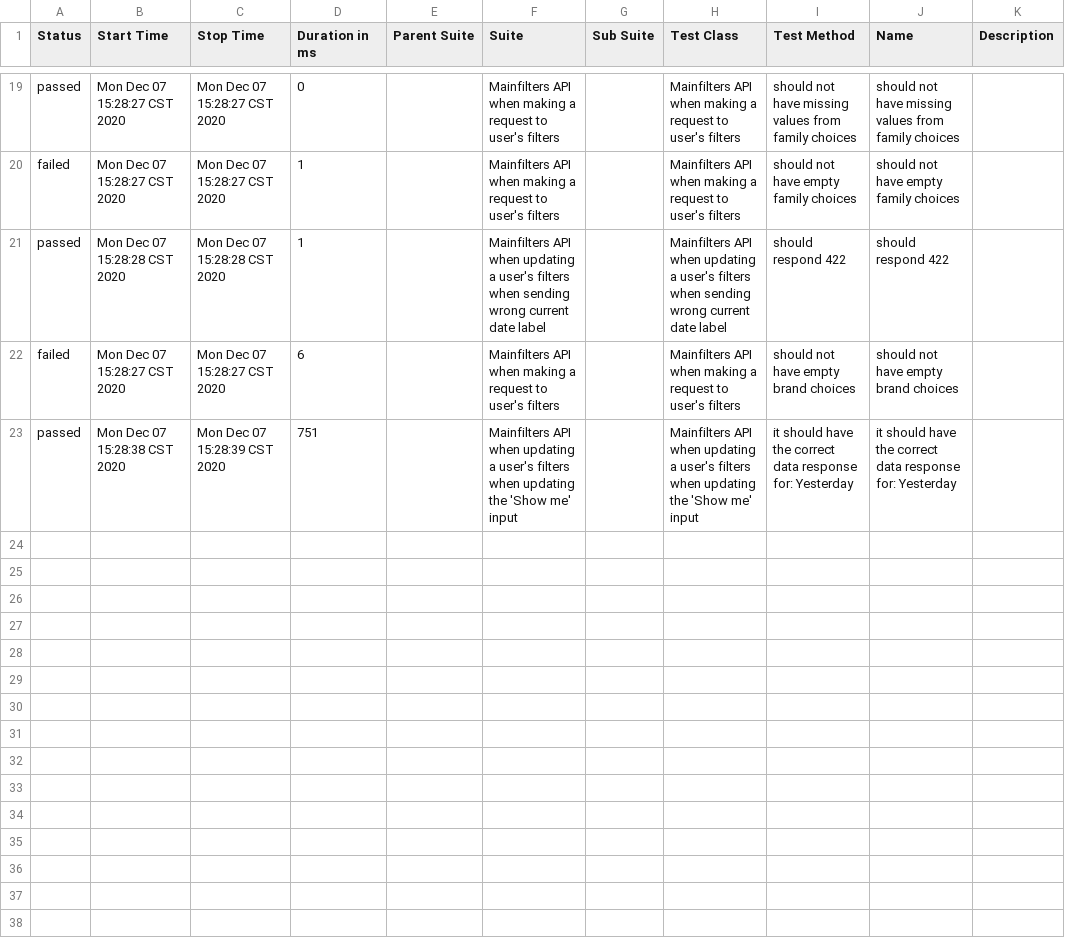
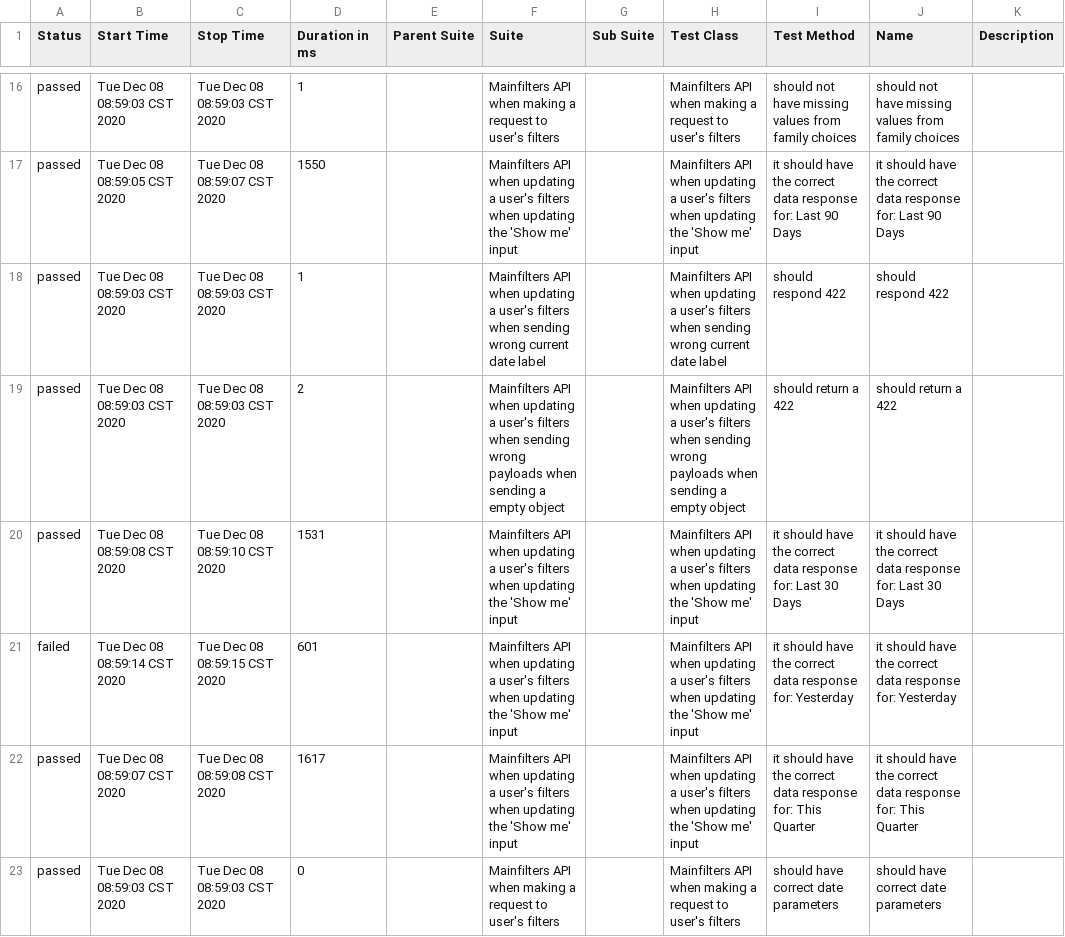
Before and after one commit to navarc/navarc-test-dashboard, a CSV file: data/suites.csv, drawn as a sheet; only a part is shown, gaps mark what is left out; the diff covers the shown part only.

Commit message:
deploy: navarc/navarc-tests@c7fc54d13910528e93d01b73d5157246876cd51d

```diff
--- a/data/suites.csv
+++ b/data/suites.csv
@@ -19,5 +16,8 @@
-"passed","Mon Dec 07 15:28:27 CST 2020","Mon Dec 07 15:28:27 CST 2020","0","","Mainfilters API when making a request to user's filters","","Mainfilters API when making a request to user's filters","should not have missing values from family choices","should not have missing values from family choices",""
-"failed","Mon Dec 07 15:28:27 CST 2020","Mon Dec 07 15:28:27 CST 2020","1","","Mainfilters API when making a request to user's filters","","Mainfilters API when making a request to user's filters","should not have empty family choices","should not have empty family choices",""
-"passed","Mon Dec 07 15:28:28 CST 2020","Mon Dec 07 15:28:28 CST 2020","1","","Mainfilters API when updating a user's filters when sending wrong current date label","","Mainfilters API when updating a user's filters when sending wrong current date label","should respond 422","should respond 422",""
-"failed","Mon Dec 07 15:28:27 CST 2020","Mon Dec 07 15:28:27 CST 2020","6","","Mainfilters API when making a request to user's filters","","Mainfilters API when making a request to user's filters","should not have empty brand choices","should not have empty brand choices",""
-"passed","Mon Dec 07 15:28:38 CST 2020","Mon Dec 07 15:28:39 CST 2020","751","","Mainfilters API when updating a user's filters when updating the 'Show me' input","","Mainfilters API when updating a user's filters when updating the 'Show me' input","it should have the correct data response for: Yesterday","it should have the correct data response for: Yesterday",""
+"passed","Tue Dec 08 08:59:03 CST 2020","Tue Dec 08 08:59:03 CST 2020","1","","Mainfilters API when making a request to user's filters","","Mainfilters API when making a request to user's filters","should not have missing values from family choices","should not have missing values from family choices",""
+"passed","Tue Dec 08 08:59:05 CST 2020","Tue Dec 08 08:59:07 CST 2020","1550","","Mainfilters API when updating a user's filters when updating the 'Show me' input","","Mainfilters API when updating a user's filters when updating the 'Show me' input","it should have the correct data response for: Last 90 Days","it should have the correct data response for: Last 90 Days",""
+"passed","Tue Dec 08 08:59:03 CST 2020","Tue Dec 08 08:59:03 CST 2020","1","","Mainfilters API when updating a user's filters when sending wrong current date label","","Mainfilters API when updating a user's filters when sending wrong current date label","should respond 422","should respond 422",""
+"passed","Tue Dec 08 08:59:03 CST 2020","Tue Dec 08 08:59:03 CST 2020","2","","Mainfilters API when updating a user's filters when sending wrong payloads when sending a empty object","","Mainfilters API when updating a user's filters when sending wrong payloads when sending a empty object","should return a 422","should return a 422",""
+"passed","Tue Dec 08 08:59:08 CST 2020","Tue Dec 08 08:59:10 CST 2020","1531","","Mainfilters API when updating a user's filters when updating the 'Show me' input","","Mainfilters API when updating a user's filters when updating the 'Show me' input","it should have the correct data response for: Last 30 Days","it should have the correct data response for: Last 30 Days",""
+"failed","Tue Dec 08 08:59:14 CST 2020","Tue Dec 08 08:59:15 CST 2020","601","","Mainfilters API when updating a user's filters when updating the 'Show me' input","","Mainfilters API when updating a user's filters when updating the 'Show me' input","it should have the correct data response for: Yesterday","it should have the correct data response for: Yesterday",""
+"passed","Tue Dec 08 08:59:07 CST 2020","Tue Dec 08 08:59:08 CST 2020","1617","","Mainfilters API when updating a user's filters when updating the 'Show me' input","","Mainfilters API when updating a user's filters when updating the 'Show me' input","it should have the correct data response for: This Quarter","it should have the correct data response for: This Quarter",""
+"passed","Tue Dec 08 08:59:03 CST 2020","Tue Dec 08 08:59:03 CST 2020","0","","Mainfilters API when making a request to user's filters","","Mainfilters API when making a request to user's filters","should have correct date parameters","should have correct date parameters",""
```
Also changed, not shown: 2 added rows, 5 removed rows and 61 edited cells elsewhere in this file, 47 other files.
